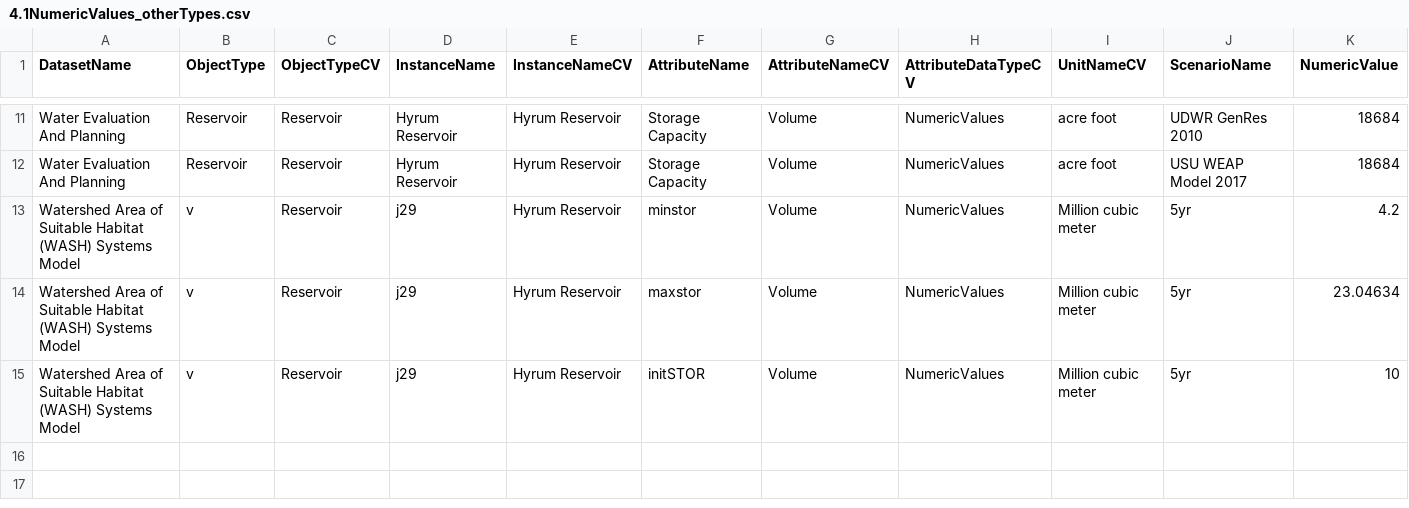
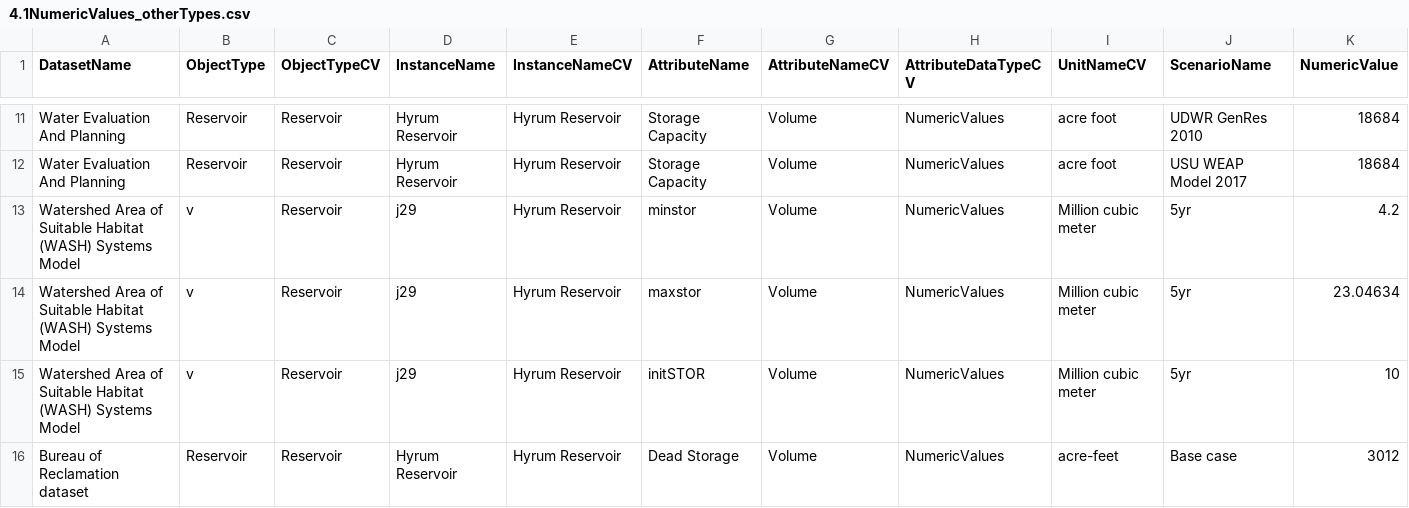
Before and after one commit to WamdamProject/WaMDaM_UseCases, a CSV file: UseCases_files/5Results_CSV/4.1NumericValues_otherTypes.csv, drawn as a sheet; only a part is shown, gaps mark what is left out; rows hold the shown columns only; the diff names each change by its address in the sheet, - before the commit and + after, or states it on an @@ line.

Commit message:
Update 4.1NumericValues_otherTypes.csv

```diff
--- a/UseCases_files/5Results_CSV/4.1NumericValues_otherTypes.csv
+++ b/UseCases_files/5Results_CSV/4.1NumericValues_otherTypes.csv
+row 16: Bureau of Reclamation dataset | Reservoir | Reservoir | Hyrum Reservoir | Hyrum Reservoir | Dead Storage | Volume | NumericValues | acre-feet | Base case | 3012
```
